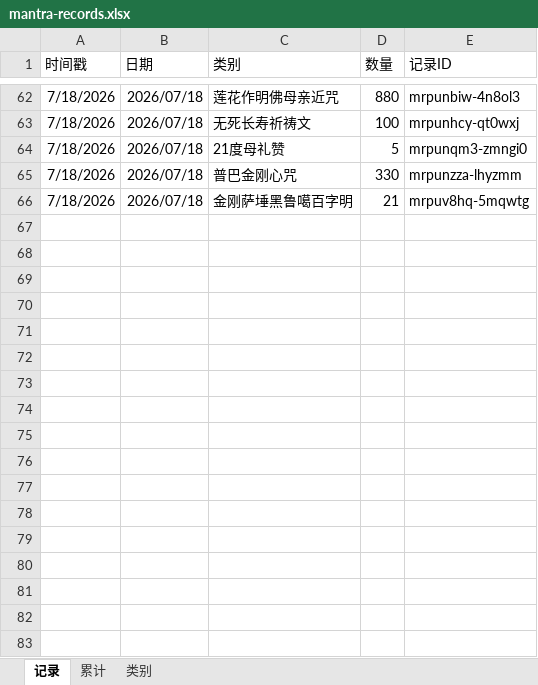
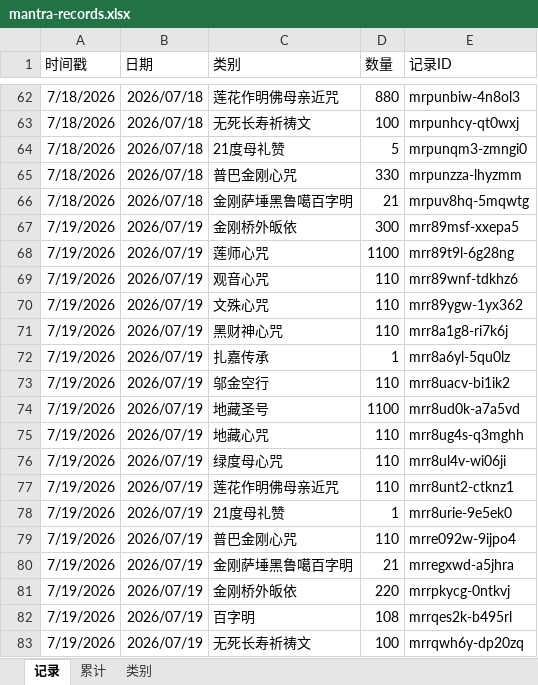
Before and after one commit to const-yield/mantra-counter-app, an Excel workbook: backup/mantra-records.xlsx, sheet 记录, drawn as a sheet; only a part is shown, gaps mark what is left out; values as stored, in another font and other column widths than the file's, no borders; charts and pictures not drawn; the diff names each change by its address in the sheet, - before the commit and + after, or states it on an @@ line.

Commit message:
backup: 报数记录 2026-07-20

```diff
--- a/backup/mantra-records.xlsx (sheet 记录)
+++ b/backup/mantra-records.xlsx (sheet 记录)
+row 67: 7/19/2026 | 2026/07/19 | 金刚桥外皈依 | 300 | mrr89msf-xxepa5
+row 68: 7/19/2026 | 2026/07/19 | 莲师心咒 | 1100 | mrr89t9l-6g28ng
+row 69: 7/19/2026 | 2026/07/19 | 观音心咒 | 110 | mrr89wnf-tdkhz6
+row 70: 7/19/2026 | 2026/07/19 | 文殊心咒 | 110 | mrr89ygw-1yx362
+row 71: 7/19/2026 | 2026/07/19 | 黑财神心咒 | 110 | mrr8a1g8-ri7k6j
+row 72: 7/19/2026 | 2026/07/19 | 扎嘉传承 | 1 | mrr8a6yl-5qu0lz
+row 73: 7/19/2026 | 2026/07/19 | 邬金空行 | 110 | mrr8uacv-bi1ik2
+row 74: 7/19/2026 | 2026/07/19 | 地藏圣号 | 1100 | mrr8ud0k-a7a5vd
+row 75: 7/19/2026 | 2026/07/19 | 地藏心咒 | 110 | mrr8ug4s-q3mghh
+row 76: 7/19/2026 | 2026/07/19 | 绿度母心咒 | 110 | mrr8ul4v-wi06ji
+row 77: 7/19/2026 | 2026/07/19 | 莲花作明佛母亲近咒 | 110 | mrr8unt2-ctknz1
+row 78: 7/19/2026 | 2026/07/19 | 21度母礼赞 | 1 | mrr8urie-9e5ek0
+row 79: 7/19/2026 | 2026/07/19 | 普巴金刚心咒 | 110 | mrre092w-9ijpo4
+row 80: 7/19/2026 | 2026/07/19 | 金刚萨埵黑鲁噶百字明 | 21 | mrregxwd-a5jhra
+row 81: 7/19/2026 | 2026/07/19 | 金刚桥外皈依 | 220 | mrrpkycg-0ntkvj
+row 82: 7/19/2026 | 2026/07/19 | 百字明 | 108 | mrrqes2k-b495rl
+row 83: 7/19/2026 | 2026/07/19 | 无死长寿祈祷文 | 100 | mrrqwh6y-dp20zq
```
Also changed, not shown: sheet 累计.
